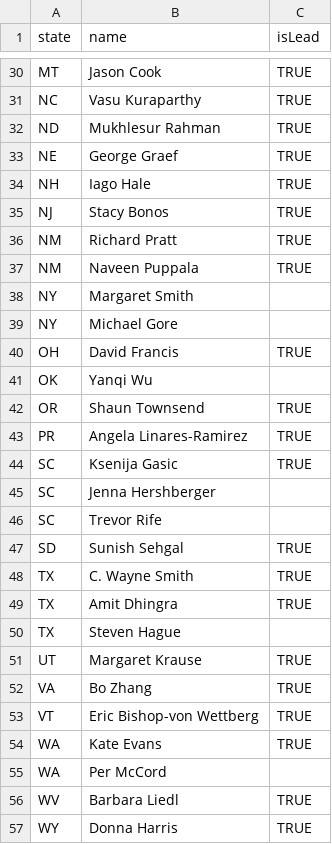
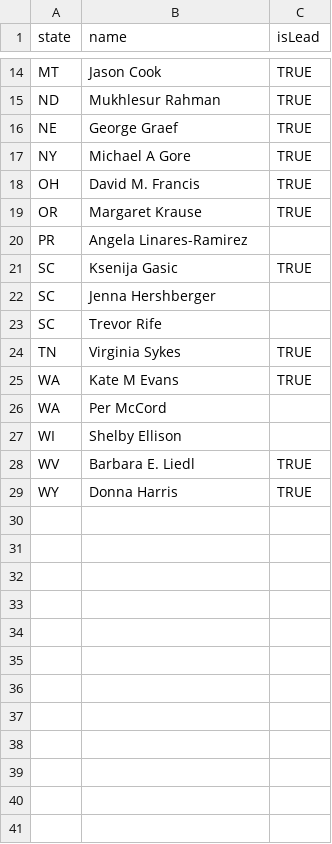
Before and after one commit to PlantBreedingCC/plantbreeding.cc, a CSV file: assets/data/reps.csv, drawn as a sheet; only a part is shown, gaps mark what is left out; removed rows and columns are numbered as before the commit, all else as after; the diff covers the shown part only; the diff names each change by its address in the sheet, - before the commit and + after, or states it on an @@ line.

Commit message:
updated reps list

```diff
--- a/assets/data/reps.csv
+++ b/assets/data/reps.csv
-row 31: NC | Vasu Kuraparthy | TRUE
-row 34: NH | Iago Hale | TRUE
-row 35: NJ | Stacy Bonos | TRUE
-row 36: NM | Richard Pratt | TRUE
-row 37: NM | Naveen Puppala | TRUE
-row 38: NY | Margaret Smith
-B17 (name): Michael Gore
+B17 (name): Michael A Gore
-C17 (isLead): (empty)
+C17 (isLead): TRUE
-B18 (name): David Francis
+B18 (name): David M. Francis
-row 41: OK | Yanqi Wu
-B19 (name): Shaun Townsend
+B19 (name): Margaret Krause
-C20 (isLead): TRUE
+C20 (isLead): (empty)
-row 47: SD | Sunish Sehgal | TRUE
-row 48: TX | C. Wayne Smith | TRUE
-row 49: TX | Amit Dhingra | TRUE
-row 50: TX | Steven Hague
-row 51: UT | Margaret Krause | TRUE
-row 52: VA | Bo Zhang | TRUE
-row 53: VT | Eric Bishop-von Wettberg | TRUE
+row 24: TN | Virginia Sykes | TRUE
-B25 (name): Kate Evans
+B25 (name): Kate M Evans
+row 27: WI | Shelby Ellison
-B28 (name): Barbara Liedl
+B28 (name): Barbara E. Liedl
```
Also changed, not shown: 1 added row, 17 removed rows and 5 edited cells elsewhere in this file, 1 other file.
